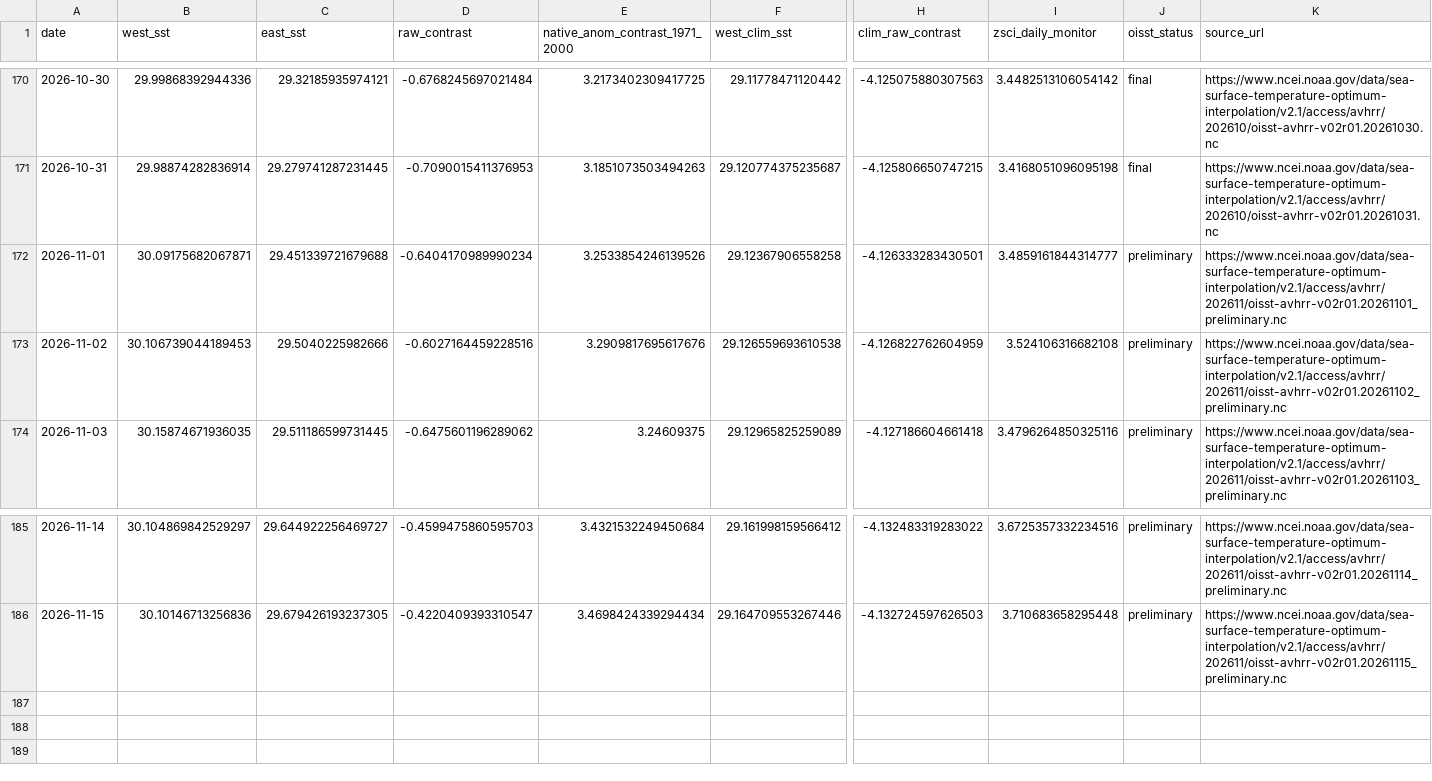
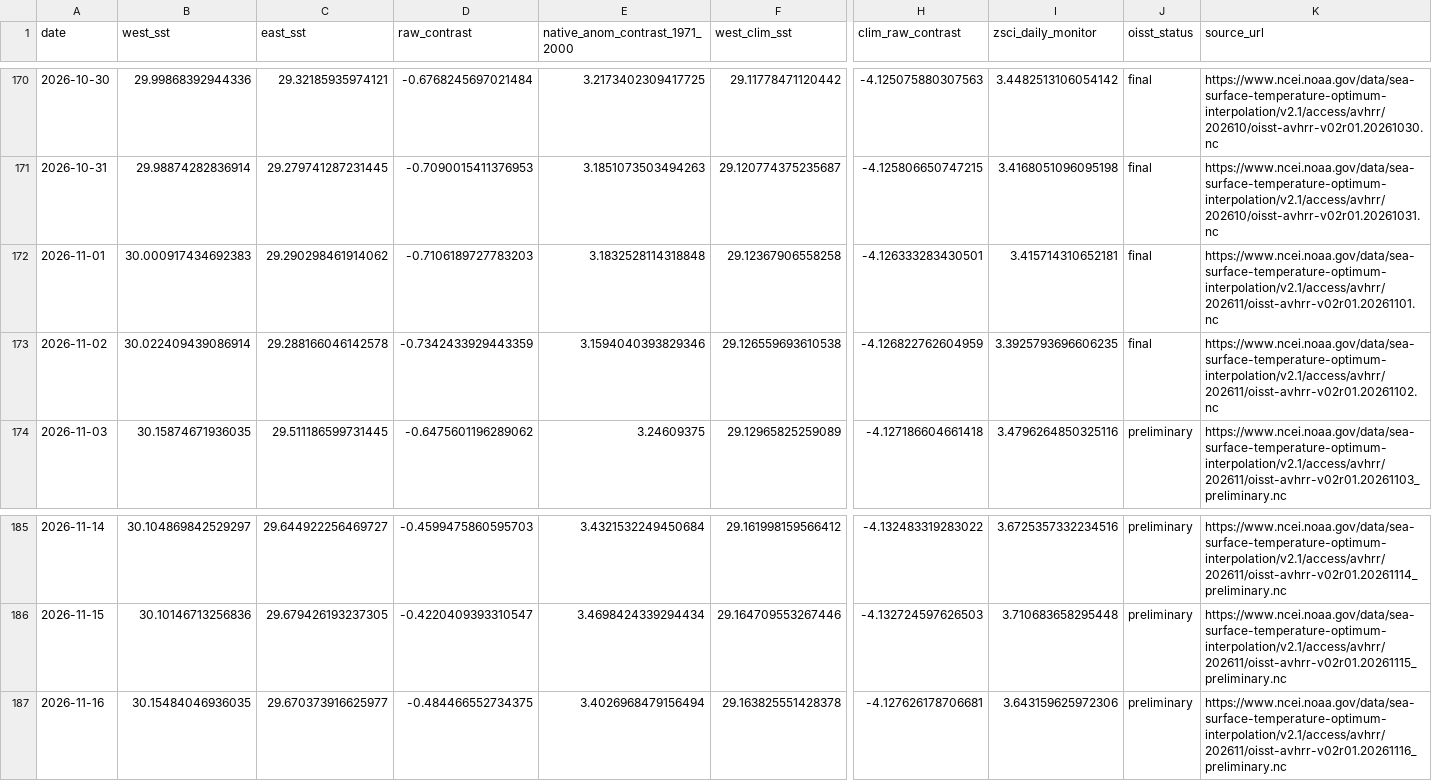
Before and after one commit to wiz-ball-5/zsci-monitoring, a CSV file: data/processed/oisst_zsci_daily.csv, drawn as a sheet; only a part is shown, gaps mark what is left out; rows hold the shown columns only; the diff names each change by its address in the sheet, - before the commit and + after, or states it on an @@ line.

```diff
--- a/data/processed/oisst_zsci_daily.csv
+++ b/data/processed/oisst_zsci_daily.csv
-B172 (west_sst): 30.09175682067871
+B172 (west_sst): 30.000917434692383
-C172 (east_sst): 29.451339721679688
+C172 (east_sst): 29.290298461914062
-D172 (raw_contrast): -0.6404170989990234
+D172 (raw_contrast): -0.7106189727783203
-E172 (native_anom_contrast_1971_2000): 3.2533854246139526
+E172 (native_anom_contrast_1971_2000): 3.1832528114318848
-I172 (zsci_daily_monitor): 3.4859161844314777
+I172 (zsci_daily_monitor): 3.415714310652181
-J172:J173 (oisst_status): preliminary
+J172:J173 (oisst_status): final
-K172 (source_url): https://www.ncei.noaa.gov/data/sea-surface-temperature-optimum-interpolation/v2.1/access/avhrr/202611/oisst-avhrr-v02r01.20261101_preliminary.nc
+K172 (source_url): https://www.ncei.noaa.gov/data/sea-surface-temperature-optimum-interpolation/v2.1/access/avhrr/202611/oisst-avhrr-v02r01.20261101.nc
-B173 (west_sst): 30.106739044189453
+B173 (west_sst): 30.022409439086914
-C173 (east_sst): 29.5040225982666
+C173 (east_sst): 29.288166046142578
-D173 (raw_contrast): -0.6027164459228516
+D173 (raw_contrast): -0.7342433929443359
-E173 (native_anom_contrast_1971_2000): 3.2909817695617676
+E173 (native_anom_contrast_1971_2000): 3.1594040393829346
-I173 (zsci_daily_monitor): 3.524106316682108
+I173 (zsci_daily_monitor): 3.3925793696606235
-K173 (source_url): https://www.ncei.noaa.gov/data/sea-surface-temperature-optimum-interpolation/v2.1/access/avhrr/202611/oisst-avhrr-v02r01.20261102_preliminary.nc
+K173 (source_url): https://www.ncei.noaa.gov/data/sea-surface-temperature-optimum-interpolation/v2.1/access/avhrr/202611/oisst-avhrr-v02r01.20261102.nc
+row 187: 2026-11-16 | 30.15484046936035 | 29.670373916625977 | -0.484466552734375 | 3.4026968479156494 | 29.163825551428378 | -4.127626178706681 | 3.643159625972306 | preliminary | https://www.ncei.noaa.gov/data/sea-surface-temperature-optimum-interpolation/v2.1/access/avhrr/202611/oisst-avhrr-v02r01.20261116_preliminary.nc
```
Also changed, not shown: data/processed/oisst_zsci_monthly_monitor.csv, 1 other file.
